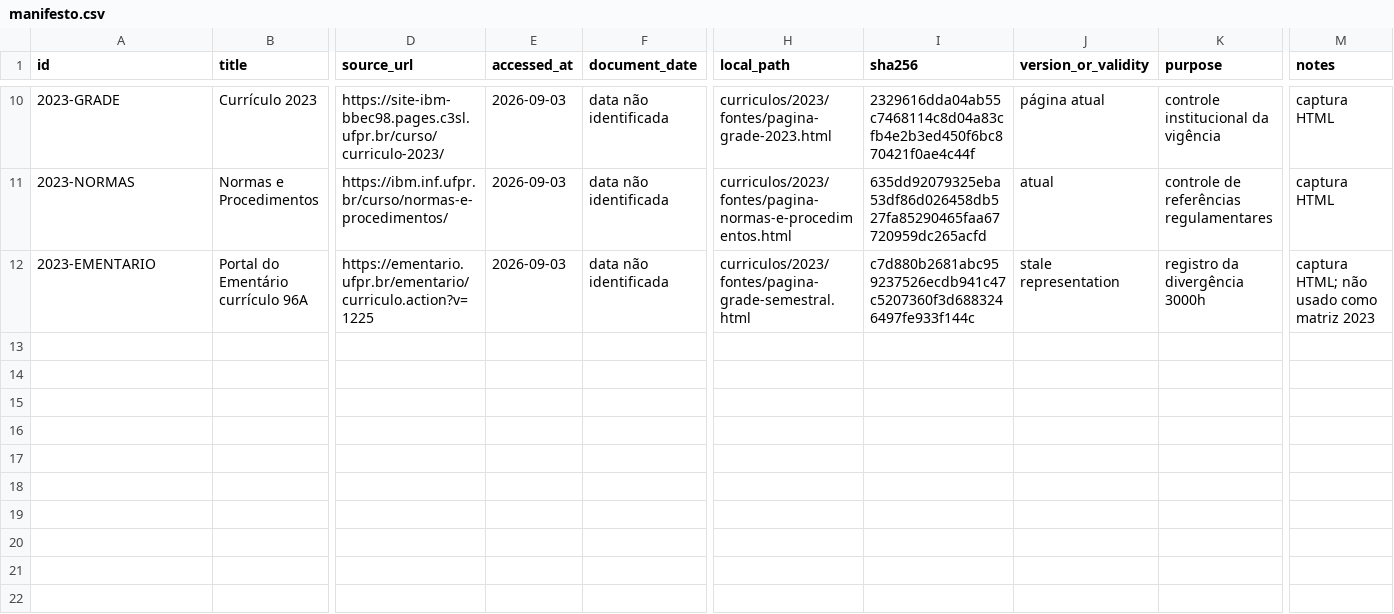
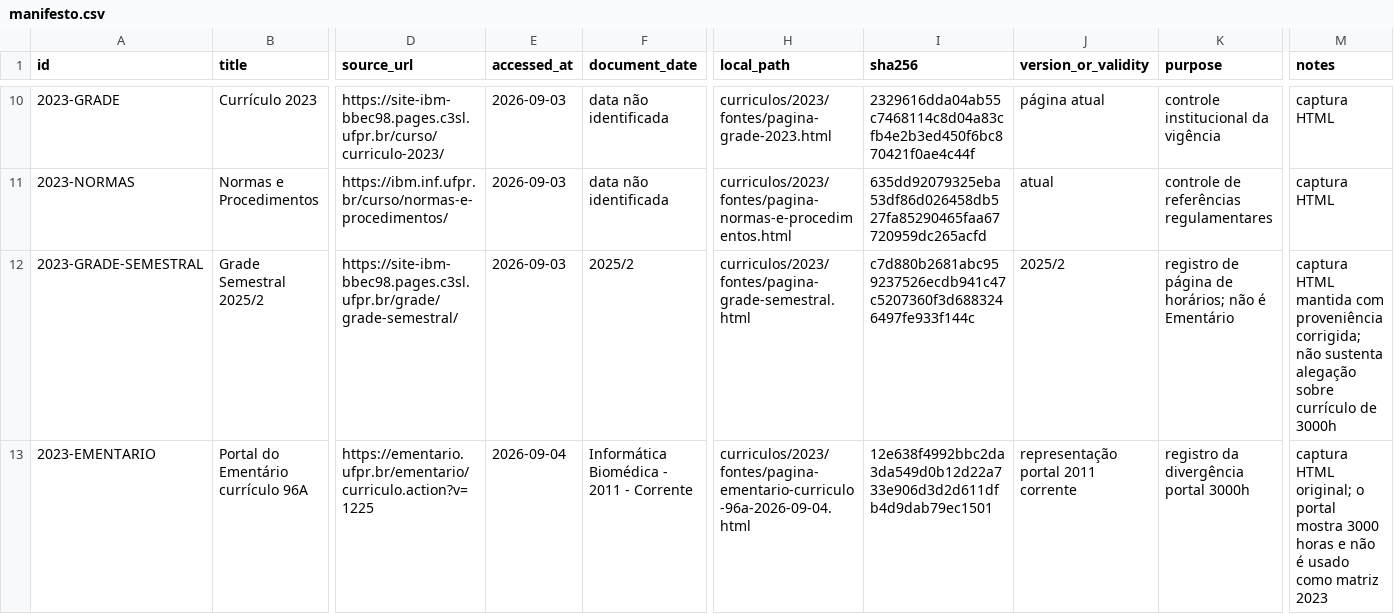
Before and after one commit to vinnses/ibm, a CSV file: curriculos/2023/fontes/manifesto.csv, drawn as a sheet; only a part is shown, gaps mark what is left out; addresses are those after the commit; rows hold the shown columns only; the diff names each change by its address in the sheet, - before the commit and + after, or states it on an @@ line.

Commit message:
fix: correct W010 source and Ficha records

```diff
--- a/curriculos/2023/fontes/manifesto.csv
+++ b/curriculos/2023/fontes/manifesto.csv
+row 12: 2023-GRADE-SEMESTRAL | Grade Semestral 2025/2 | https://site-ibm-bbec98.pages.c3sl.ufpr.br/grade/grade-semestral/ | 2026-09-03 | 2025/2 | curriculos/2023/fontes/pagina-grade-semestral.html | c7d880b2681abc959237526ecdb941c47c5207360f3d6883246497fe933f144c | 2025/2 | registro de página de horários; não é Ementário | captura HTML mantida com proveniência corrigida; não sustenta alegação sobre currículo de 3000h
-E13 (accessed_at): 2026-09-03
+E13 (accessed_at): 2026-09-04
-F13 (document_date): data não identificada
+F13 (document_date): Informática Biomédica - 2011 - Corrente
-H13 (local_path): curriculos/2023/fontes/pagina-grade-semestral.html
+H13 (local_path): curriculos/2023/fontes/pagina-ementario-curriculo-96a-2026-09-04.html
-I13 (sha256): c7d880b2681abc959237526ecdb941c47c5207360f3d6883246497fe933f144c
+I13 (sha256): 12e638f4992bbc2da3da549d0b12d22a733e906d3d2d611dfb4d9dab79ec1501
-J13 (version_or_validity): stale representation
+J13 (version_or_validity): representação portal 2011 corrente
-K13 (purpose): registro da divergência 3000h
+K13 (purpose): registro da divergência portal 3000h
-M13 (notes): captura HTML; não usado como…
+M13 (notes): captura HTML original; o portal mostra 3000 horas e não é usado como…
```
Also changed, not shown: curriculos/2023/fichas/manifesto-outros-departamentos.csv, curriculos/2023/inventario/buscas-negativas.csv, 4 other files.
